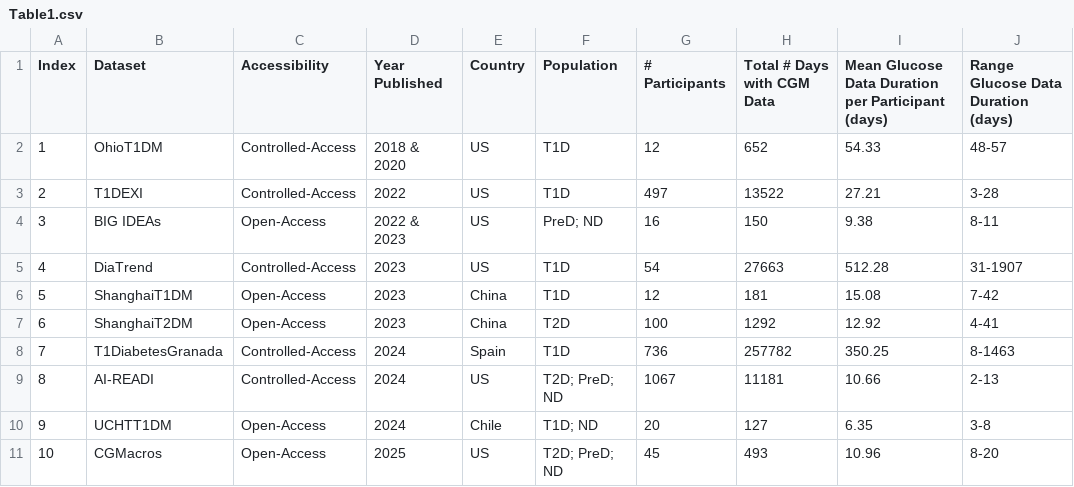
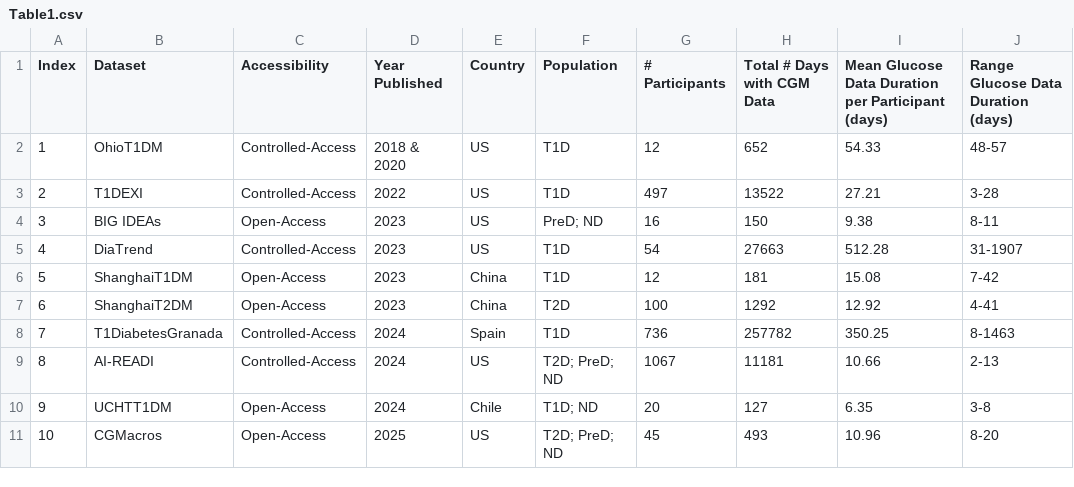
Before and after one commit to Augmented-Health-Lab/Glucose-ML_arxiV2025, a CSV file: Paper_Tables/Table1.csv, drawn as a sheet; only a part is shown; the diff names each change by its address in the sheet, - before the commit and + after, or states it on an @@ line.

Commit message:
Update year published for BIG IDEAs dataset

```diff
--- a/Paper_Tables/Table1.csv
+++ b/Paper_Tables/Table1.csv
-D4 (Year Published): 2022 & 2023
+D4 (Year Published): 2023
```
